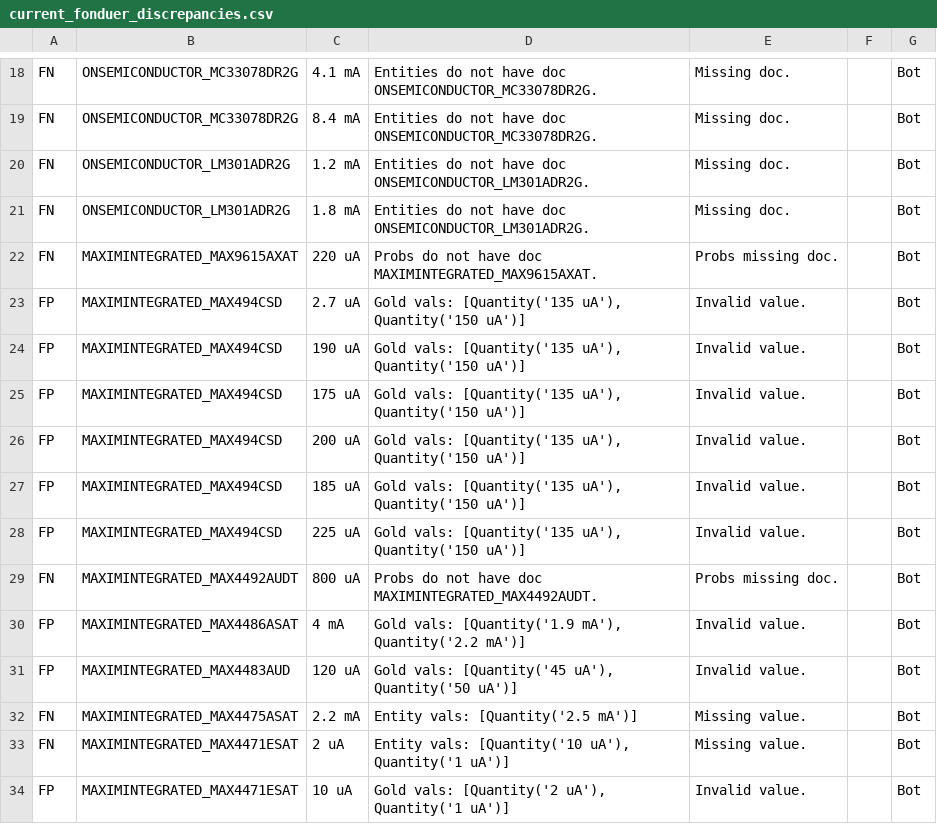
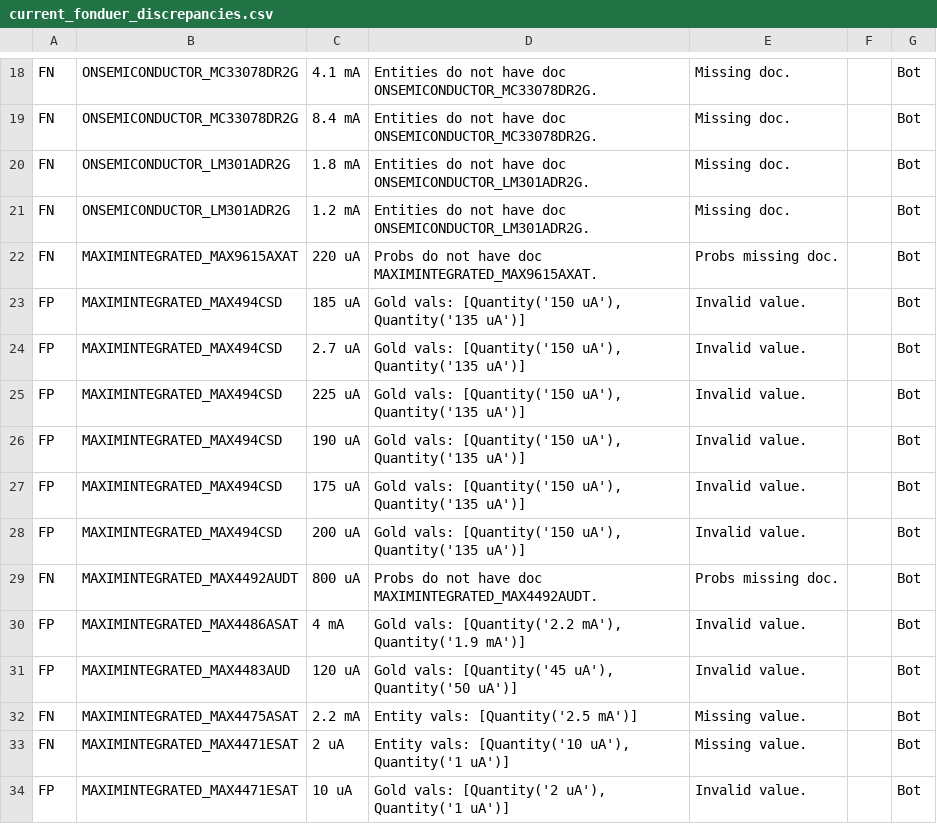
Before and after one commit to lukehsiao/tecs-hardware-kbc, a CSV file: hack/opamps/analysis/current_fonduer_discrepancies.csv, drawn as a sheet; only a part is shown, gaps mark what is left out; the diff covers the shown part only.

Commit message:
chore(analysis/*.csv): update mouser analysis CSVs

```diff
--- a/hack/opamps/analysis/current_fonduer_discrepancies.csv
+++ b/hack/opamps/analysis/current_fonduer_discrepancies.csv
@@ -19,13 +19,13 @@ FN,ONSEMICONDUCTOR_MC33078DR2G,4.1 mA,Entities do not have doc ONSEMICONDUCTOR_M
 FN,ONSEMICONDUCTOR_MC33078DR2G,8.4 mA,Entities do not have doc ONSEMICONDUCTOR_MC33078DR2G.,Missing doc.,,Bot
+FN,ONSEMICONDUCTOR_LM301ADR2G,1.8 mA,Entities do not have doc ONSEMICONDUCTOR_LM301ADR2G.,Missing doc.,,Bot
 FN,ONSEMICONDUCTOR_LM301ADR2G,1.2 mA,Entities do not have doc ONSEMICONDUCTOR_LM301ADR2G.,Missing doc.,,Bot
-FN,ONSEMICONDUCTOR_LM301ADR2G,1.8 mA,Entities do not have doc ONSEMICONDUCTOR_LM301ADR2G.,Missing doc.,,Bot
 FN,MAXIMINTEGRATED_MAX9615AXAT,220 uA,Probs do not have doc MAXIMINTEGRATED_MAX9615AXAT.,Probs missing doc.,,Bot
-FP,MAXIMINTEGRATED_MAX494CSD,2.7 uA,"Gold vals: [Quantity('135 uA'), Quantity('150 uA')]",Invalid value.,,Bot
-FP,MAXIMINTEGRATED_MAX494CSD,190 uA,"Gold vals: [Quantity('135 uA'), Quantity('150 uA')]",Invalid value.,,Bot
-FP,MAXIMINTEGRATED_MAX494CSD,175 uA,"Gold vals: [Quantity('135 uA'), Quantity('150 uA')]",Invalid value.,,Bot
-FP,MAXIMINTEGRATED_MAX494CSD,200 uA,"Gold vals: [Quantity('135 uA'), Quantity('150 uA')]",Invalid value.,,Bot
-FP,MAXIMINTEGRATED_MAX494CSD,185 uA,"Gold vals: [Quantity('135 uA'), Quantity('150 uA')]",Invalid value.,,Bot
-FP,MAXIMINTEGRATED_MAX494CSD,225 uA,"Gold vals: [Quantity('135 uA'), Quantity('150 uA')]",Invalid value.,,Bot
+FP,MAXIMINTEGRATED_MAX494CSD,185 uA,"Gold vals: [Quantity('150 uA'), Quantity('135 uA')]",Invalid value.,,Bot
+FP,MAXIMINTEGRATED_MAX494CSD,2.7 uA,"Gold vals: [Quantity('150 uA'), Quantity('135 uA')]",Invalid value.,,Bot
+FP,MAXIMINTEGRATED_MAX494CSD,225 uA,"Gold vals: [Quantity('150 uA'), Quantity('135 uA')]",Invalid value.,,Bot
+FP,MAXIMINTEGRATED_MAX494CSD,190 uA,"Gold vals: [Quantity('150 uA'), Quantity('135 uA')]",Invalid value.,,Bot
+FP,MAXIMINTEGRATED_MAX494CSD,175 uA,"Gold vals: [Quantity('150 uA'), Quantity('135 uA')]",Invalid value.,,Bot
+FP,MAXIMINTEGRATED_MAX494CSD,200 uA,"Gold vals: [Quantity('150 uA'), Quantity('135 uA')]",Invalid value.,,Bot
 FN,MAXIMINTEGRATED_MAX4492AUDT,800 uA,Probs do not have doc MAXIMINTEGRATED_MAX4492AUDT.,Probs missing doc.,,Bot
-FP,MAXIMINTEGRATED_MAX4486ASAT,4 mA,"Gold vals: [Quantity('1.9 mA'), Quantity('2.2 mA')]",Invalid value.,,Bot
+FP,MAXIMINTEGRATED_MAX4486ASAT,4 mA,"Gold vals: [Quantity('2.2 mA'), Quantity('1.9 mA')]",Invalid value.,,Bot
 FP,MAXIMINTEGRATED_MAX4483AUD,120 uA,"Gold vals: [Quantity('45 uA'), Quantity('50 uA')]",Invalid value.,,Bot
```
Also changed, not shown: 4 removed rows, 6 moved rows and 44 edited cells elsewhere in this file, hack/opamps/analysis/current_mouser_discrepancies.csv.
